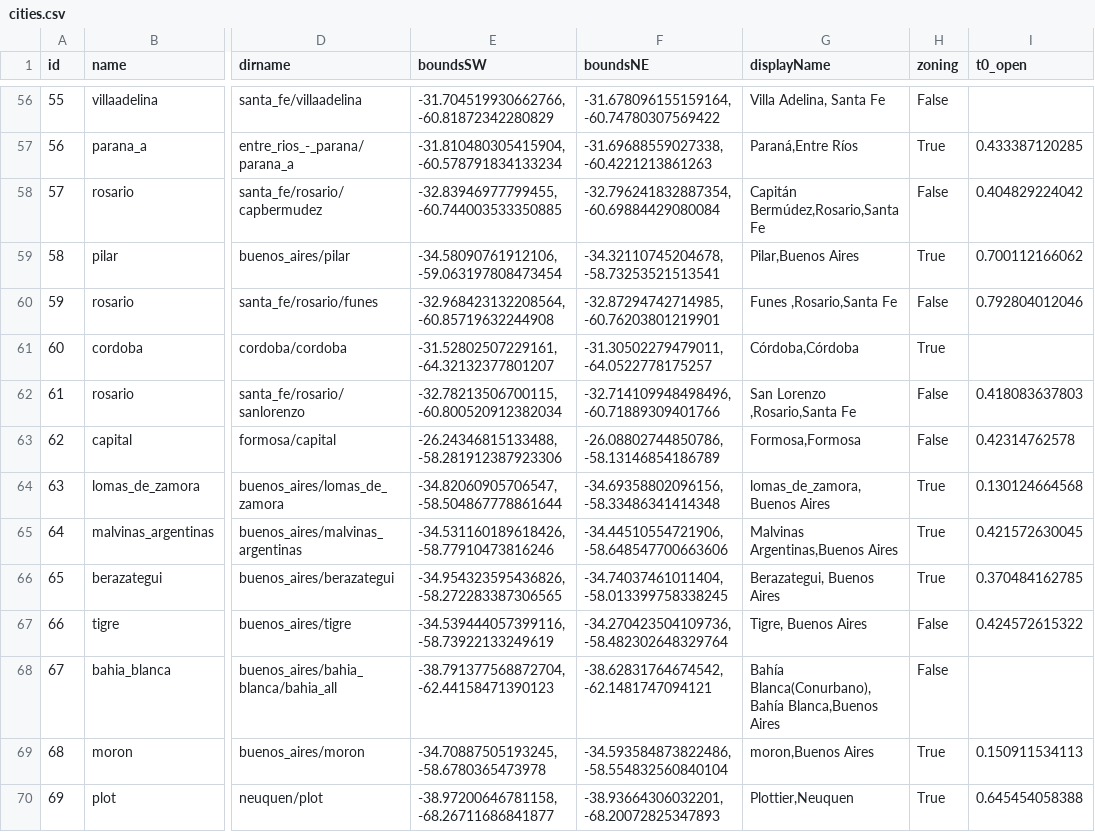
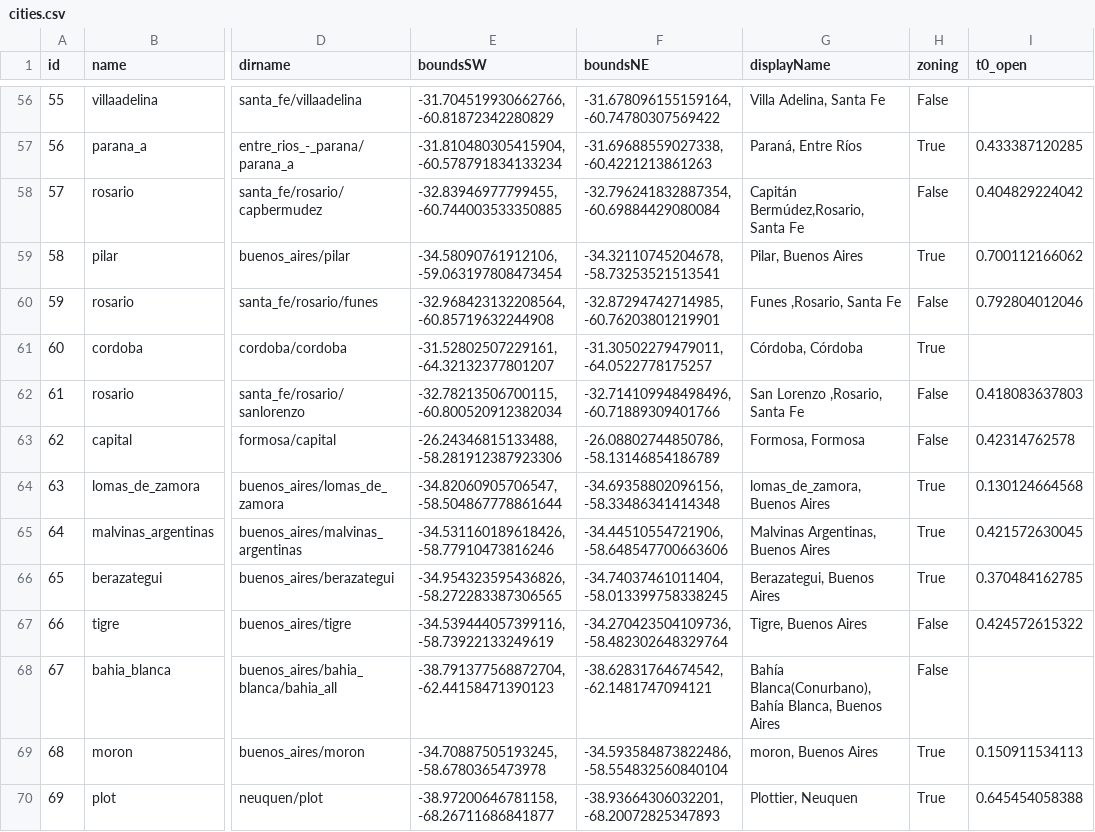
Before and after one commit to Antena/extensionurbana, a CSV file: public/data/cities.csv, drawn as a sheet; only a part is shown, gaps mark what is left out; the diff covers the shown part only; the diff names each change by its address in the sheet, - before the commit and + after, or states it on an @@ line.

```diff
--- a/public/data/cities.csv
+++ b/public/data/cities.csv
-G57 (displayName): Paraná,Entre Ríos
+G57 (displayName): Paraná, Entre Ríos
-G58 (displayName): Capitán Bermúdez,Rosario,Santa Fe
+G58 (displayName): Capitán Bermúdez,Rosario, Santa Fe
-G59 (displayName): Pilar,Buenos Aires
+G59 (displayName): Pilar, Buenos Aires
-G60 (displayName): Funes ,Rosario,Santa Fe
+G60 (displayName): Funes ,Rosario, Santa Fe
-G61 (displayName): Córdoba,Córdoba
+G61 (displayName): Córdoba, Córdoba
-G62 (displayName): San Lorenzo ,Rosario,Santa Fe
+G62 (displayName): San Lorenzo ,Rosario, Santa Fe
-G63 (displayName): Formosa,Formosa
+G63 (displayName): Formosa, Formosa
-G64 (displayName): lomas_de_zamora,Buenos Aires
+G64 (displayName): lomas_de_zamora, Buenos Aires
-G65 (displayName): Malvinas Argentinas,Buenos Aires
+G65 (displayName): Malvinas Argentinas, Buenos Aires
-G68 (displayName): …Blanca(Conurbano), Bahía Blanca,Buenos Aires
+G68 (displayName): …Blanca(Conurbano), Bahía Blanca, Buenos Aires
-G69 (displayName): moron,Buenos Aires
+G69 (displayName): moron, Buenos Aires
-G70 (displayName): Plottier,Neuquen
+G70 (displayName): Plottier, Neuquen
```
Also changed, not shown: 79 edited cells elsewhere in this file, 3 other files.
